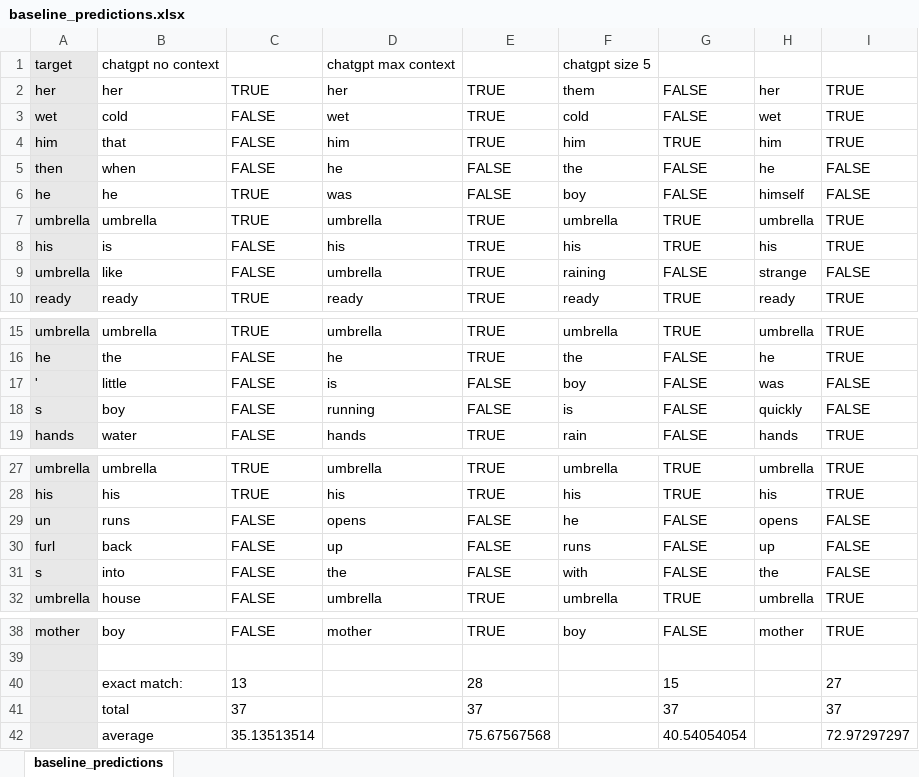
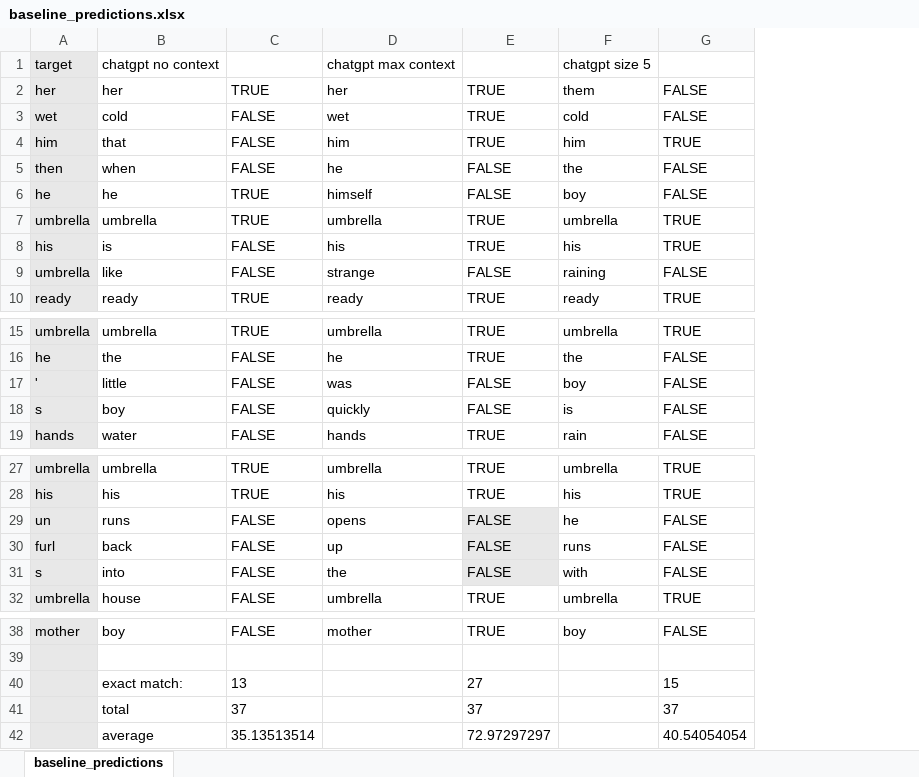
Before and after one commit to psxnr4/P69-AphasiaTranslation, an Excel workbook: results/master_log/baseline_predictions.xlsx, sheet baseline_predictions, drawn as a sheet; only a part is shown, gaps mark what is left out; values as stored, in another font and other column widths than the file's, no borders; the diff names each change by its address in the sheet, - before the commit and + after, or states it on an @@ line.

Commit message:
Add files via upload

```diff
--- a/results/master_log/baseline_predictions.xlsx (sheet baseline_predictions)
+++ b/results/master_log/baseline_predictions.xlsx (sheet baseline_predictions)
-column H, rows 2-10: her | wet | him | he | himself | umbrella | his | strange | ready; rows 15-19: umbrella | he | was | quickly | hands; rows 27-32: umbrella | his | opens | up | the | umbrella; row 38: mother
-column I, rows 2-10: TRUE | TRUE | TRUE | FALSE | FALSE | TRUE | TRUE | FALSE | TRUE; rows 15-19: TRUE | TRUE | FALSE | FALSE | TRUE; rows 27-32: TRUE | TRUE | FALSE | FALSE | FALSE | TRUE; rows 38-42: TRUE |  | 27 | 37 | 72.97297297
-D6: was
+D6: himself
-D9: umbrella
+D9: strange
-E9: TRUE
+E9: FALSE
-D17: is
+D17: was
-D18: running
+D18: quickly
-E29:E31 fill: none
+E29:E31 fill: #E8E8E8
-E40: 28
+E40: 27
-E42: 75.67567568
+E42: 72.97297297
```
